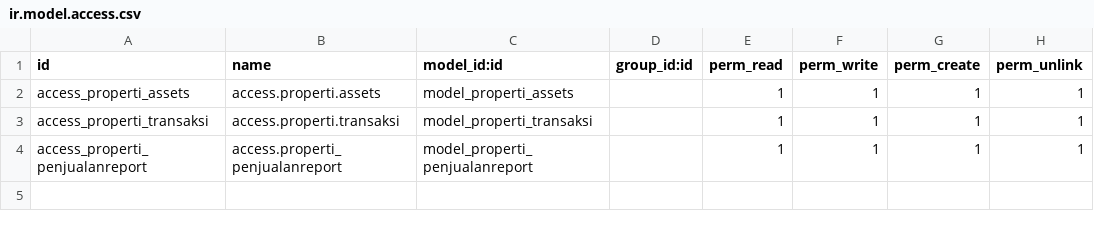
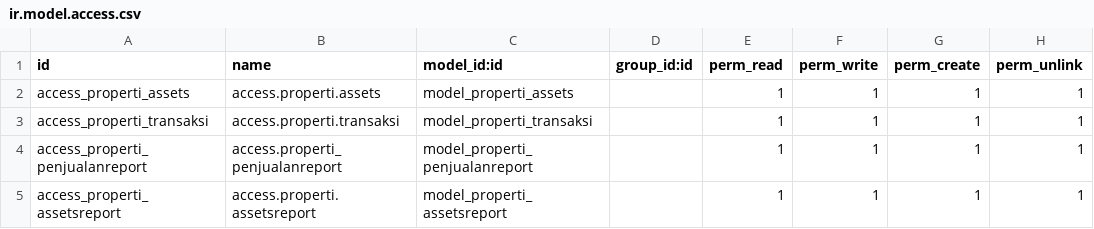
Before and after one commit to Iipgant25/project, a CSV file: properti/security/ir.model.access.csv, drawn as a sheet; the diff names each change by its address in the sheet, - before the commit and + after, or states it on an @@ line.

```diff
--- a/properti/security/ir.model.access.csv
+++ b/properti/security/ir.model.access.csv
+row 5: access_properti_assetsreport | access.properti.assetsreport | model_properti_assetsreport |  | 1 | 1 | 1 | 1
```
Also changed, not shown: 7 other files.
